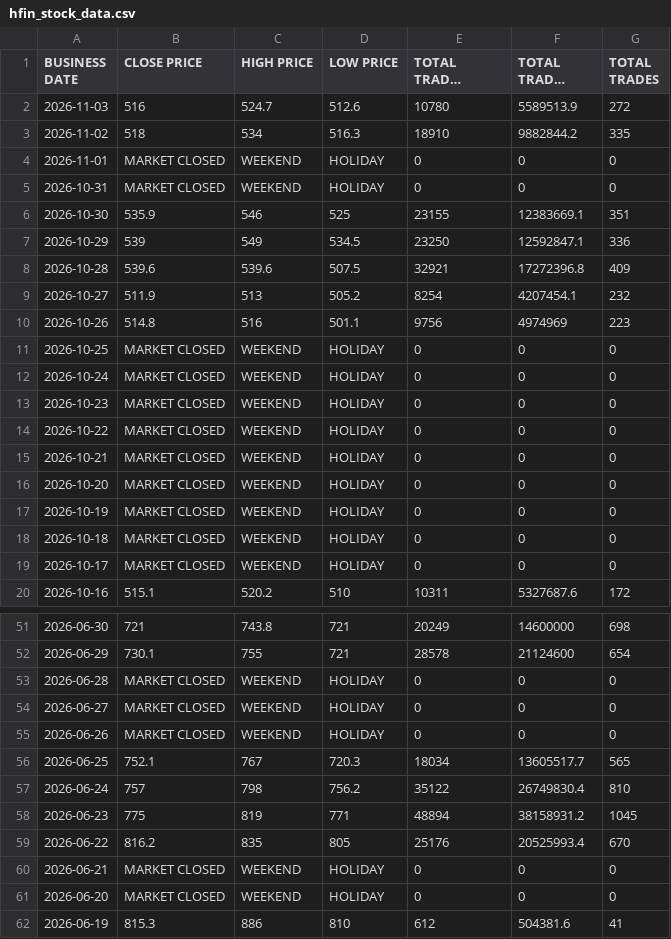
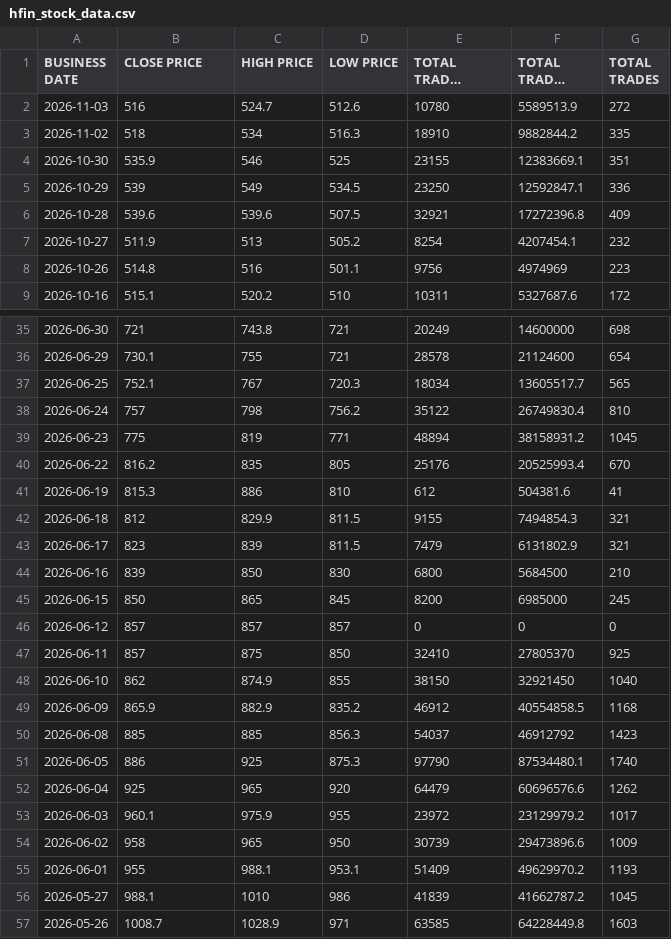
Before and after one commit to sushanttds-jpg/HfIN_Analysis_Using_Python, a CSV file: hfin_stock_data.csv, drawn as a sheet; only a part is shown, gaps mark what is left out; the shorter side is filled out with more unchanged rows; long unchanged cells end in …; the diff covers the shown part only; the diff names each change by its address in the sheet, - before the commit and + after, or states it on an @@ line.

Commit message:
Update hfin_stock_data.csv

```diff
--- a/hfin_stock_data.csv
+++ b/hfin_stock_data.csv
-row 4: 2026-11-01 | MARKET CLOSED | WEEKEND | HOLIDAY | 0 | 0 | 0
-row 5: 2026-10-31 | MARKET CLOSED | WEEKEND | HOLIDAY | 0 | 0 | 0
-row 11: 2026-10-25 | MARKET CLOSED | WEEKEND | HOLIDAY | 0 | 0 | 0
-row 12: 2026-10-24 | MARKET CLOSED | WEEKEND | HOLIDAY | 0 | 0 | 0
-row 13: 2026-10-23 | MARKET CLOSED | WEEKEND | HOLIDAY | 0 | 0 | 0
-row 14: 2026-10-22 | MARKET CLOSED | WEEKEND | HOLIDAY | 0 | 0 | 0
-row 15: 2026-10-21 | MARKET CLOSED | WEEKEND | HOLIDAY | 0 | 0 | 0
-row 16: 2026-10-20 | MARKET CLOSED | WEEKEND | HOLIDAY | 0 | 0 | 0
-row 17: 2026-10-19 | MARKET CLOSED | WEEKEND | HOLIDAY | 0 | 0 | 0
-row 18: 2026-10-18 | MARKET CLOSED | WEEKEND | HOLIDAY | 0 | 0 | 0
-row 19: 2026-10-17 | MARKET CLOSED | WEEKEND | HOLIDAY | 0 | 0 | 0
-row 53: 2026-06-28 | MARKET CLOSED | WEEKEND | HOLIDAY | 0 | 0 | 0
-row 54: 2026-06-27 | MARKET CLOSED | WEEKEND | HOLIDAY | 0 | 0 | 0
-row 55: 2026-06-26 | MARKET CLOSED | WEEKEND | HOLIDAY | 0 | 0 | 0
-row 60: 2026-06-21 | MARKET CLOSED | WEEKEND | HOLIDAY | 0 | 0 | 0
-row 61: 2026-06-20 | MARKET CLOSED | WEEKEND | HOLIDAY | 0 | 0 | 0
```
Also changed, not shown: 7 removed rows and 1 edited cell elsewhere in this file.
